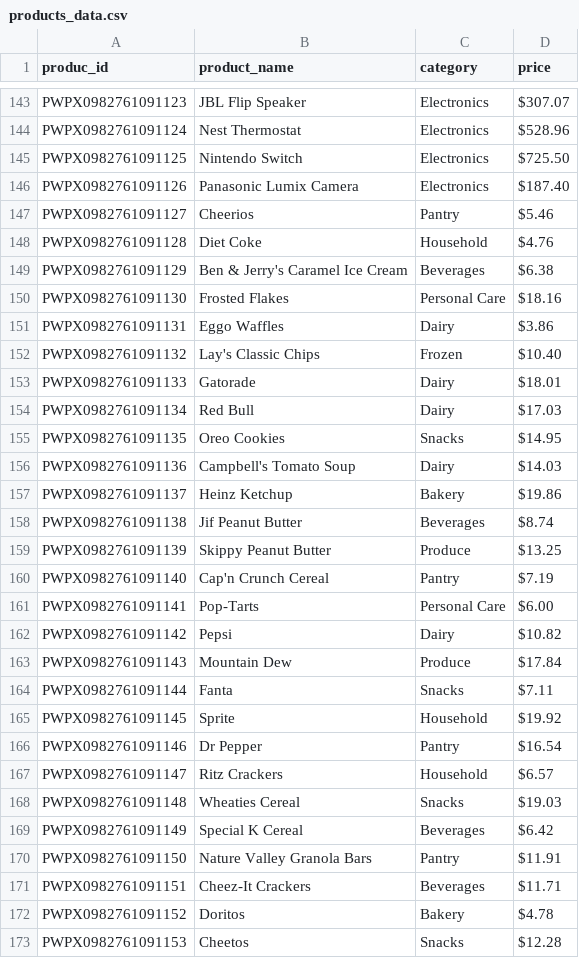
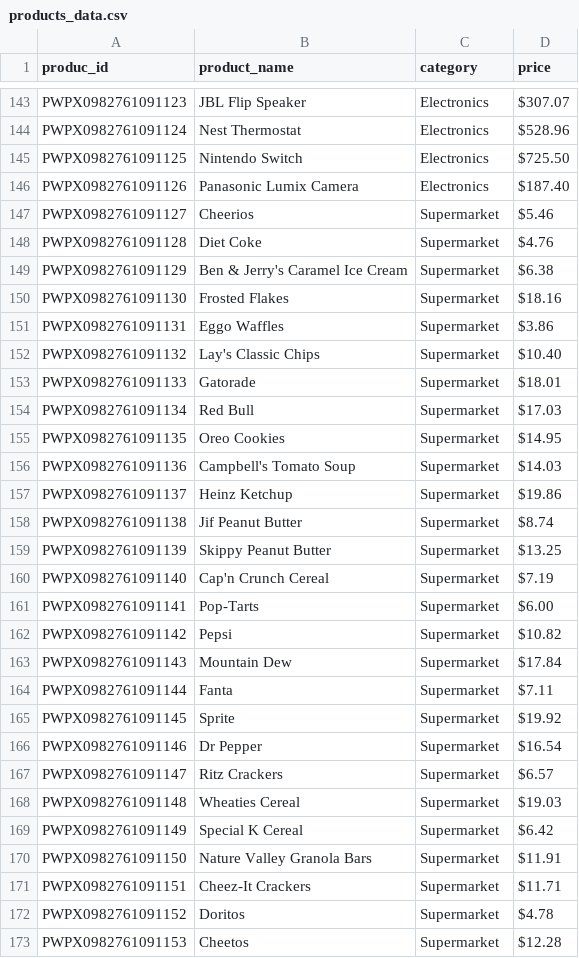
Before and after one commit to Anotther/walmart-delivery-fraud-detection, a CSV file: products_data.csv, drawn as a sheet; only a part is shown, gaps mark what is left out; the diff covers the shown part only.

Commit message:
feat: Add project documentation, product categorization script, and update product data.

```diff
--- a/products_data.csv
+++ b/products_data.csv
@@ -146,28 +146,28 @@ PWPX0982761091125,Nintendo Switch,Electronics,$725.50
 PWPX0982761091126,Panasonic Lumix Camera,Electronics,$187.40
-PWPX0982761091127,Cheerios,Pantry,$5.46
-PWPX0982761091128,Diet Coke,Household,$4.76
-PWPX0982761091129,Ben & Jerry's Caramel Ice Cream,Beverages,$6.38
-PWPX0982761091130,Frosted Flakes,Personal Care,$18.16
-PWPX0982761091131,Eggo Waffles,Dairy,$3.86
-PWPX0982761091132,Lay's Classic Chips,Frozen,$10.40
-PWPX0982761091133,Gatorade,Dairy,$18.01
-PWPX0982761091134,Red Bull,Dairy,$17.03
-PWPX0982761091135,Oreo Cookies,Snacks,$14.95
-PWPX0982761091136,Campbell's Tomato Soup,Dairy,$14.03
-PWPX0982761091137,Heinz Ketchup,Bakery,$19.86
-PWPX0982761091138,Jif Peanut Butter,Beverages,$8.74
-PWPX0982761091139,Skippy Peanut Butter,Produce,$13.25
-PWPX0982761091140,Cap'n Crunch Cereal,Pantry,$7.19
-PWPX0982761091141,Pop-Tarts,Personal Care,$6.00
-PWPX0982761091142,Pepsi,Dairy,$10.82
-PWPX0982761091143,Mountain Dew,Produce,$17.84
-PWPX0982761091144,Fanta,Snacks,$7.11
-PWPX0982761091145,Sprite,Household,$19.92
-PWPX0982761091146,Dr Pepper,Pantry,$16.54
-PWPX0982761091147,Ritz Crackers,Household,$6.57
-PWPX0982761091148,Wheaties Cereal,Snacks,$19.03
-PWPX0982761091149,Special K Cereal,Beverages,$6.42
-PWPX0982761091150,Nature Valley Granola Bars,Pantry,$11.91
-PWPX0982761091151,Cheez-It Crackers,Beverages,$11.71
-PWPX0982761091152,Doritos,Bakery,$4.78
-PWPX0982761091153,Cheetos,Snacks,$12.28
+PWPX0982761091127,Cheerios,Supermarket,$5.46
+PWPX0982761091128,Diet Coke,Supermarket,$4.76
+PWPX0982761091129,Ben & Jerry's Caramel Ice Cream,Supermarket,$6.38
+PWPX0982761091130,Frosted Flakes,Supermarket,$18.16
+PWPX0982761091131,Eggo Waffles,Supermarket,$3.86
+PWPX0982761091132,Lay's Classic Chips,Supermarket,$10.40
+PWPX0982761091133,Gatorade,Supermarket,$18.01
+PWPX0982761091134,Red Bull,Supermarket,$17.03
+PWPX0982761091135,Oreo Cookies,Supermarket,$14.95
+PWPX0982761091136,Campbell's Tomato Soup,Supermarket,$14.03
+PWPX0982761091137,Heinz Ketchup,Supermarket,$19.86
+PWPX0982761091138,Jif Peanut Butter,Supermarket,$8.74
+PWPX0982761091139,Skippy Peanut Butter,Supermarket,$13.25
+PWPX0982761091140,Cap'n Crunch Cereal,Supermarket,$7.19
+PWPX0982761091141,Pop-Tarts,Supermarket,$6.00
+PWPX0982761091142,Pepsi,Supermarket,$10.82
+PWPX0982761091143,Mountain Dew,Supermarket,$17.84
+PWPX0982761091144,Fanta,Supermarket,$7.11
+PWPX0982761091145,Sprite,Supermarket,$19.92
+PWPX0982761091146,Dr Pepper,Supermarket,$16.54
+PWPX0982761091147,Ritz Crackers,Supermarket,$6.57
+PWPX0982761091148,Wheaties Cereal,Supermarket,$19.03
+PWPX0982761091149,Special K Cereal,Supermarket,$6.42
+PWPX0982761091150,Nature Valley Granola Bars,Supermarket,$11.91
+PWPX0982761091151,Cheez-It Crackers,Supermarket,$11.71
+PWPX0982761091152,Doritos,Supermarket,$4.78
+PWPX0982761091153,Cheetos,Supermarket,$12.28
```
Also changed, not shown: 143 edited cells elsewhere in this file, 4 other files.
